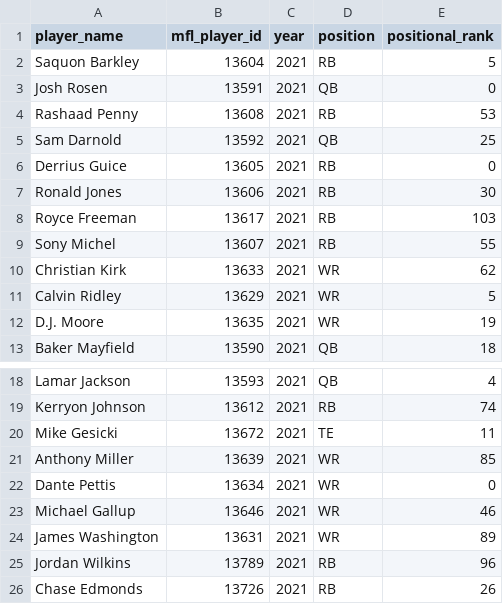
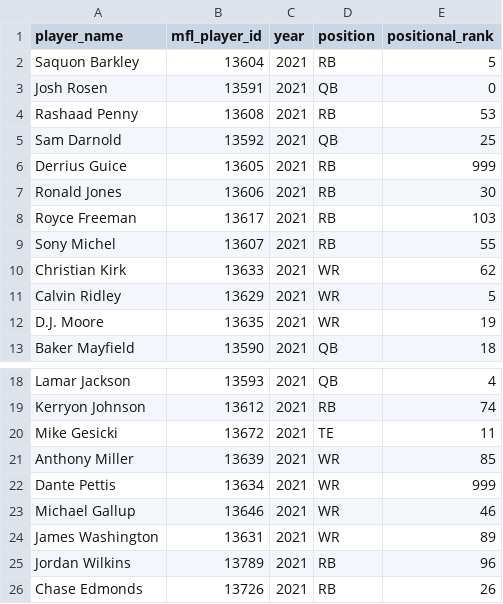
Before and after one commit to Arithmetics/dynasty, a CSV file: 2018_draft/player_ranks_2021.csv, drawn as a sheet; only a part is shown, gaps mark what is left out.

```diff
--- a/2018_draft/player_ranks_2021.csv
+++ b/2018_draft/player_ranks_2021.csv
@@ -5,3 +5,3 @@ Rashaad Penny,13608,2021,RB,53
 Sam Darnold,13592,2021,QB,25
-Derrius Guice,13605,2021,RB,0
+Derrius Guice,13605,2021,RB,999
 Ronald Jones,13606,2021,RB,30
@@ -21,3 +21,3 @@ Mike Gesicki,13672,2021,TE,11
 Anthony Miller,13639,2021,WR,85
-Dante Pettis,13634,2021,WR,0
+Dante Pettis,13634,2021,WR,999
 Michael Gallup,13646,2021,WR,46
```
Also changed, not shown: 2019_draft/player_ranks_2020.csv, 2019_draft/player_ranks_2021.csv, 4 other files.
